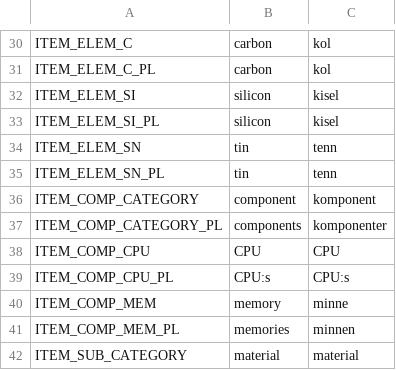
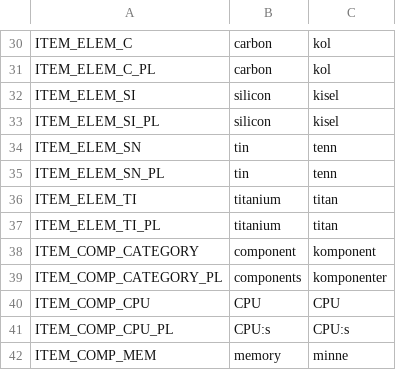
Before and after one commit to local-minimum/geriatric-crawler, a CSV file: resources/translations_items.csv, drawn as a sheet; only a part is shown, gaps mark what is left out; the shorter side is filled out with more unchanged rows.

```diff
--- a/resources/translations_items.csv
+++ b/resources/translations_items.csv
@@ -35,2 +35,4 @@ ITEM_ELEM_SN,tin,tenn
 ITEM_ELEM_SN_PL,tin,tenn
+ITEM_ELEM_TI,titanium,titan
+ITEM_ELEM_TI_PL,titanium,titan
 ITEM_COMP_CATEGORY,component,komponent
```
Also changed, not shown: resources/translations.csv, 12 other files.
